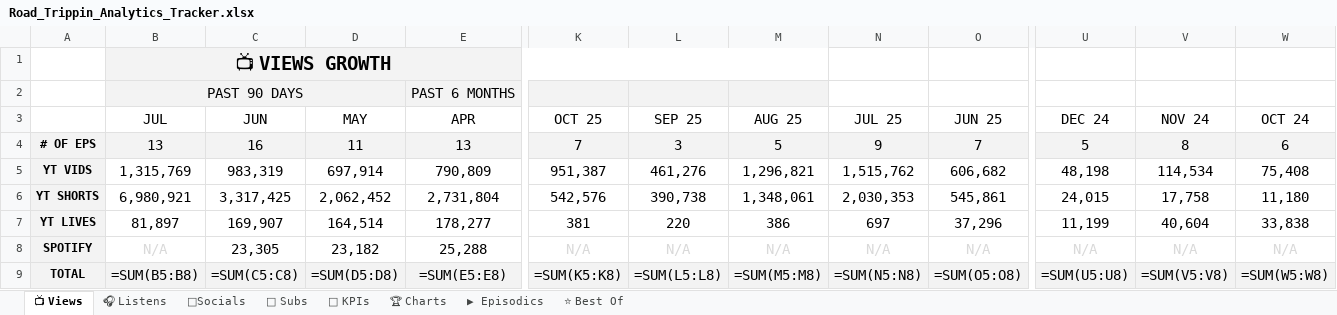
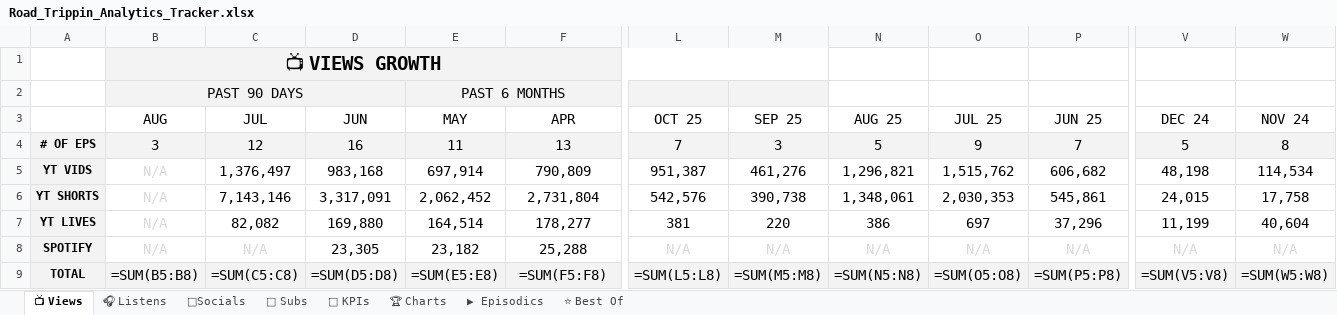
Before and after one commit to raindelaymedia/roadtrippin, an Excel workbook: master/shows/road_trippin/data/Road_Trippin_Analytics_Tracker.xlsx, sheet 📺 Views, drawn as a sheet; only a part is shown, gaps mark what is left out; values as stored, in another font and other column widths than the file's, no borders; formulas without a stored value are shown as written; removed rows and columns are numbered as before the commit, all else as after; rows hold the shown columns only; the diff names each change by its address in the sheet, - before the commit and + after, or states it on an @@ line.

```diff
--- a/master/shows/road_trippin/data/Road_Trippin_Analytics_Tracker.xlsx (sheet 📺 Views)
+++ b/master/shows/road_trippin/data/Road_Trippin_Analytics_Tracker.xlsx (sheet 📺 Views)
+column B (AUG), row 1: 📺 VIEWS GROWTH; rows 4-8: 3 | N/A | N/A | N/A | N/A
-column W (OCT 24), rows 4-8: 6 | 75,408 | 11,180 | 33,838 | N/A
-C1 (JUL): 📺 VIEWS GROWTH
+C1 (JUL): (empty)
-B1:M1 merged
-N1 fill: #F3F3F3
+N1 fill: none
-row 2:  | PAST 90 DAYS |  |  | PAST 6 MONTHS
+row 2:  | PAST 90 DAYS |  |  | PAST 6 MONTHS
-C4 (JUL): 13
+C4 (JUL): 12
-C5 (JUL): 1,315,769
+C5 (JUL): 1,376,497
-D5 (JUN): 983,319
+D5 (JUN): 983,168
-C6 (JUL): 6,980,921
+C6 (JUL): 7,143,146
-D6 (JUN): 3,317,425
+D6 (JUN): 3,317,091
-C7 (JUL): 81,897
+C7 (JUL): 82,082
-D7 (JUN): 169,907
+D7 (JUN): 169,880
-row 9: TOTAL | =SUM(B5:B8) | =SUM(C5:C8) | =SUM(D5:D8) | =SUM(E5:E8) | =SUM(K5:K8) | =SUM(L5:L8) | =SUM(M5:M8) | =SUM(N5:N8) | =SUM(O5:O8) | =SUM(U5:U8) | =SUM(V5:V8) | =SUM(W5:W8)
+row 9: TOTAL | =SUM(B5:B8) | =SUM(C5:C8) | =SUM(D5:D8) | =SUM(E5:E8) | =SUM(F5:F8) | =SUM(L5:L8) | =SUM(M5:M8) | =SUM(N5:N8) | =SUM(O5:O8) | =SUM(P5:P8) | =SUM(V5:V8) | =SUM(W5:W8)
```
Also changed, not shown: sheet ⭐ Best Of, sheet 👥 Subs, sheet 🔑 KPIs, sheet ▶ Episodics, sheet 🎧 Listens, sheet 🏆 Charts, 1 more sheet, 6 other files.
